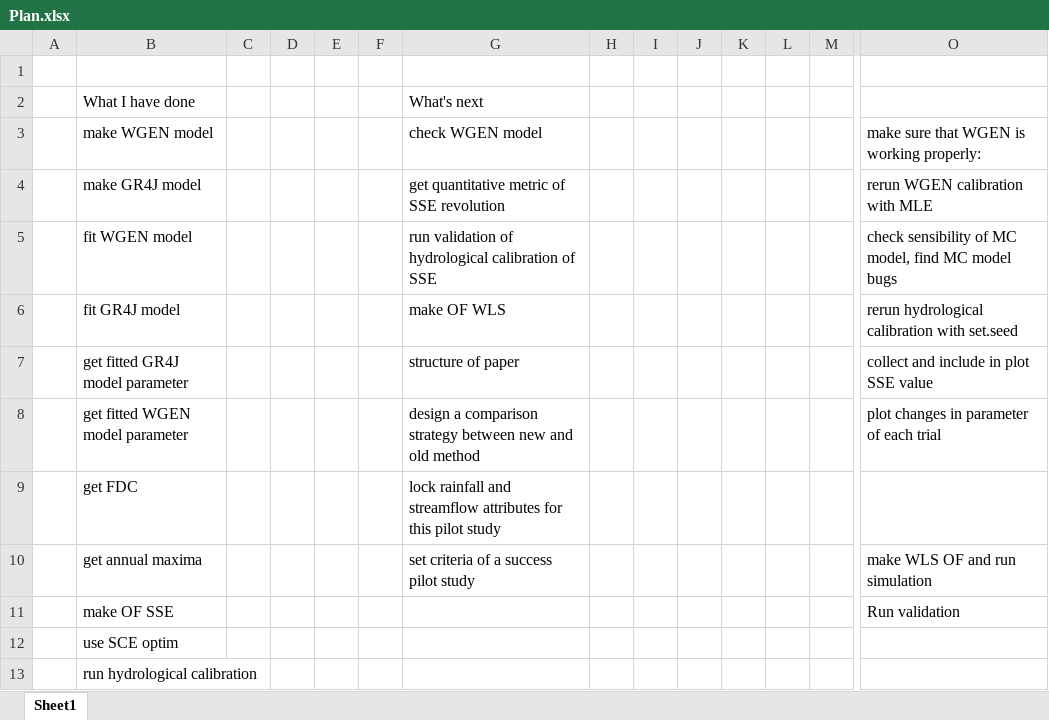
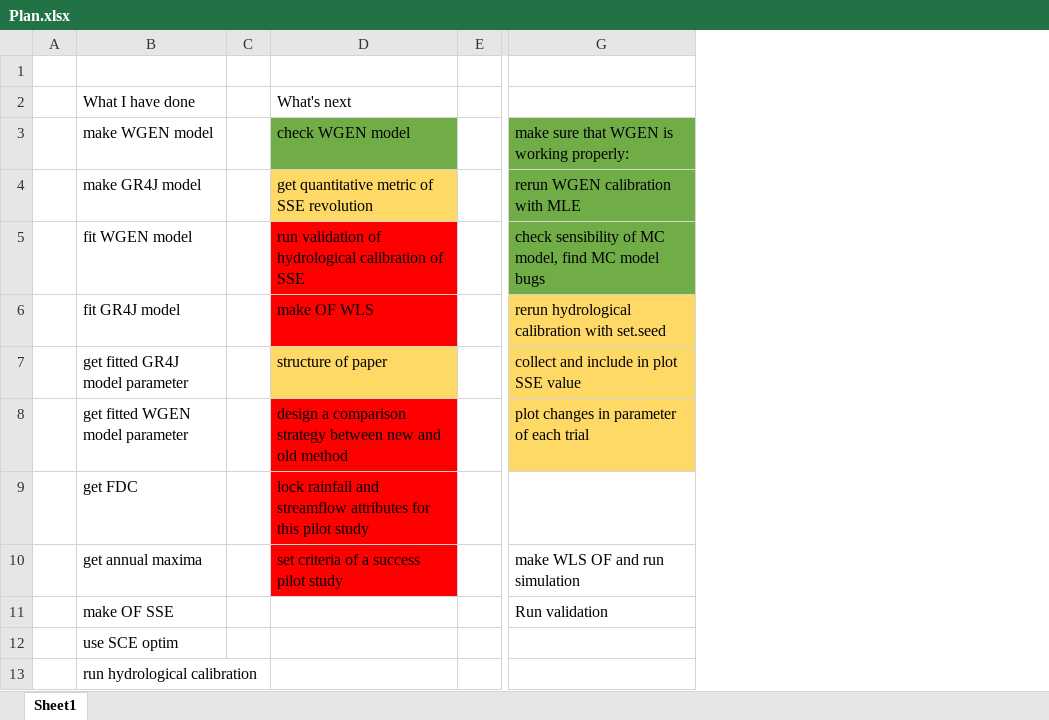
Before and after one commit to thienhuytruongnguyen/PilotStudy01, an Excel workbook: Plan.xlsx, sheet Sheet1, drawn as a sheet; only a part is shown, gaps mark what is left out; values as stored, in another font and other column widths than the file's, no borders; removed rows and columns are numbered as before the commit, all else as after; the diff names each change by its address in the sheet, - before the commit and + after, or states it on an @@ line.

```diff
--- a/Plan.xlsx (sheet Sheet1)
+++ b/Plan.xlsx (sheet Sheet1)
-column D, empty
-column E, empty
-column F, empty
-column I, empty
-column J, empty
-column K, empty
-column L, empty
-column M, empty
-D3 fill: none
+D3 fill: #70AD47
-G3:G5 fill: none
+G3:G5 fill: #70AD47
-D4 fill: none
+D4 fill: #FFD966
-D5:D6 fill: none
+D5:D6 fill: #FF0000
-G6:G8 fill: none
+G6:G8 fill: #FFD966
-D7 fill: none
+D7 fill: #FFD966
-D8:D10 fill: none
+D8:D10 fill: #FF0000
```
Also changed, not shown: 6 other files.
